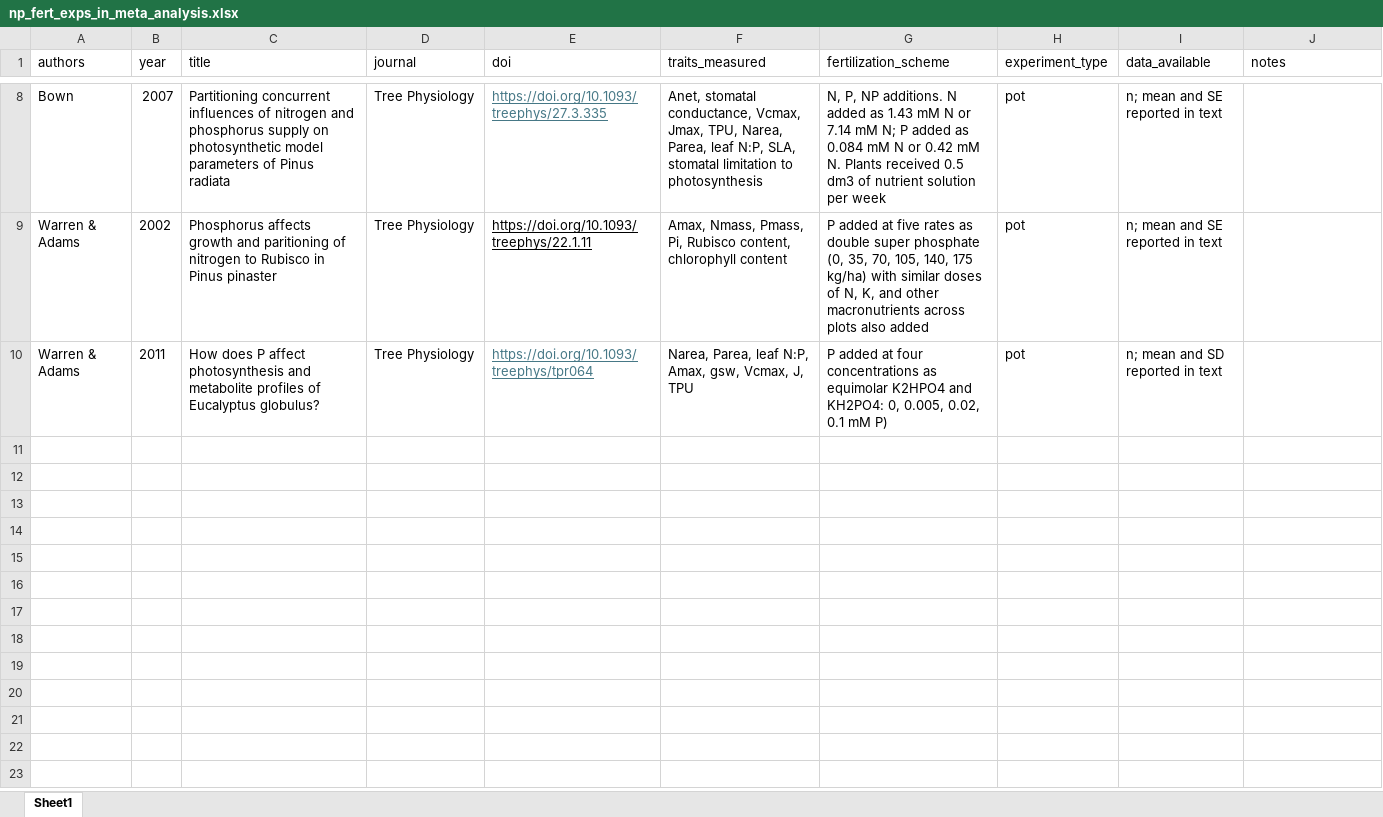
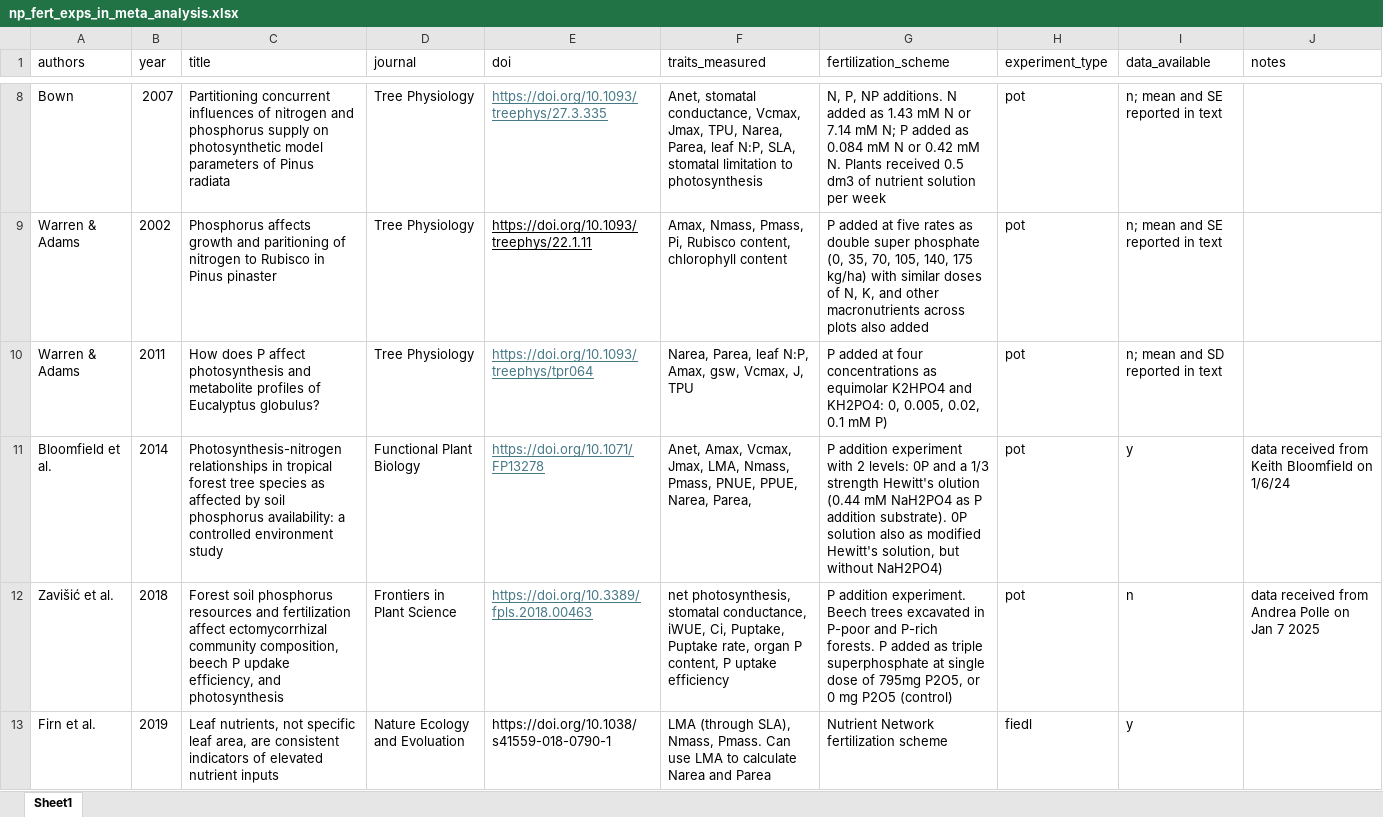
Before and after one commit to eaperkowski/p_meta, an Excel workbook: np_fert_exps_in_meta_analysis.xlsx, sheet Sheet1, drawn as a sheet; only a part is shown, gaps mark what is left out; values as stored, in another font and other column widths than the file's, no borders; conditional formats not drawn; the diff names each change by its address in the sheet, - before the commit and + after, or states it on an @@ line.

Commit message:
add firn et al 2019, zavisic et al 2018, and bloomfield et al 2014 datasets, then plow through first go at meta-analysis

```diff
--- a/np_fert_exps_in_meta_analysis.xlsx (sheet Sheet1)
+++ b/np_fert_exps_in_meta_analysis.xlsx (sheet Sheet1)
+row 11: Bloomfield et al. | 2014 | Photosynthesis-nitrogen relationships in tropical forest tree species as affected by soil phosphorus availability: a controlled environment study | Functional Plant Biology | https://doi.org/10.1071/FP13278 | Anet, Amax, Vcmax, Jmax, LMA, Nmass, Pmass, PNUE, PPUE, Narea, Parea, | P addition experiment with 2 levels: 0P and a 1/3 strength Hewitt's olution (0.44 mM NaH2PO4 as P addition substrate). 0P solution also as modified Hewitt's solution, but without NaH2PO4) | pot | y | data received from Keith Bloomfield on 1/6/24
+row 12: Zavišić et al. | 2018 | Forest soil phosphorus resources and fertilization affect ectomycorrhizal community composition, beech P updake efficiency, and photosynthesis | Frontiers in Plant Science | https://doi.org/10.3389/fpls.2018.00463 | net photosynthesis, stomatal conductance, iWUE, Ci, Puptake, Puptake rate, organ P content, P uptake efficiency | P addition experiment. Beech trees excavated in P-poor and P-rich forests. P added as triple superphosphate at single dose of 795mg P2O5, or 0 mg P2O5 (control) | pot | n | data received from Andrea Polle on Jan 7 2025
+row 13: Firn et al. | 2019 | Leaf nutrients, not specific leaf area, are consistent indicators of elevated nutrient inputs | Nature Ecology and Evoluation | https://doi.org/10.1038/s41559-018-0790-1 | LMA (through SLA), Nmass, Pmass. Can use LMA to calculate Narea and Parea | Nutrient Network fertilization scheme | fiedl | y
```
Also changed, not shown: lit_search_np_fert_exps.xlsx, 21 other files.
